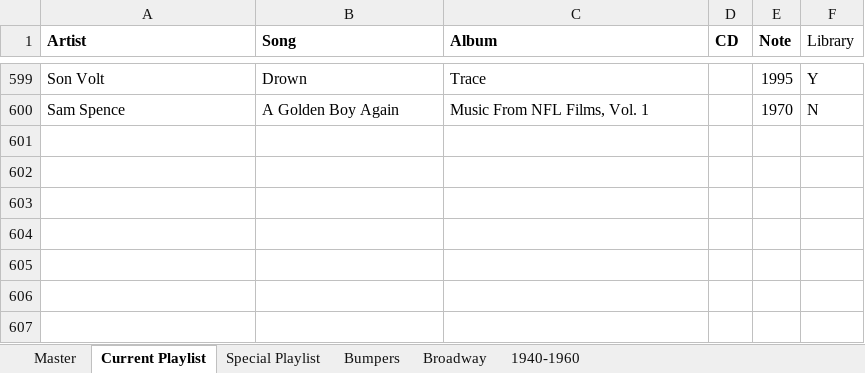
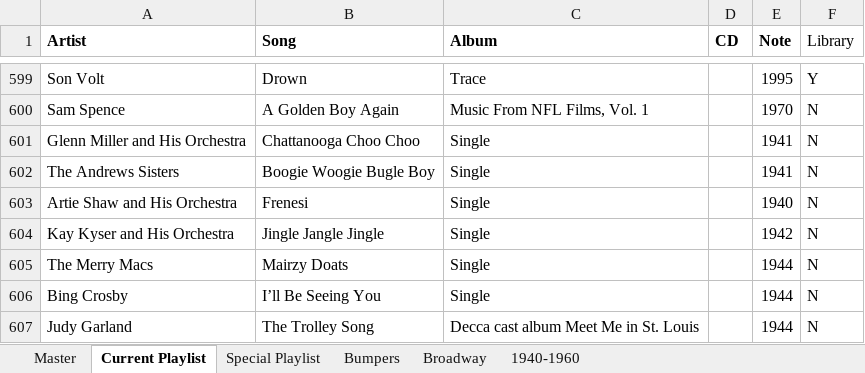
Before and after one commit to brianmcgrathnet/onlineradio, an Excel workbook: PlayLists.xlsx, sheet Current Playlist, drawn as a sheet; only a part is shown, gaps mark what is left out; values as stored, in another font and other column widths than the file's, no borders; the diff names each change by its address in the sheet, - before the commit and + after, or states it on an @@ line.

```diff
--- a/PlayLists.xlsx (sheet Current Playlist)
+++ b/PlayLists.xlsx (sheet Current Playlist)
+row 601: Glenn Miller and His Orchestra | Chattanooga Choo Choo | Single |  | 1941 | N
+row 602: The Andrews Sisters | Boogie Woogie Bugle Boy | Single |  | 1941 | N
+row 603: Artie Shaw and His Orchestra | Frenesi | Single |  | 1940 | N
+row 604: Kay Kyser and His Orchestra | Jingle Jangle Jingle | Single |  | 1942 | N
+row 605: The Merry Macs | Mairzy Doats | Single |  | 1944 | N
+row 606: Bing Crosby | I’ll Be Seeing You | Single |  | 1944 | N
+row 607: Judy Garland | The Trolley Song | Decca cast album Meet Me in St. Louis |  | 1944 | N
```
Also changed, not shown: sheet 1940-1960.
